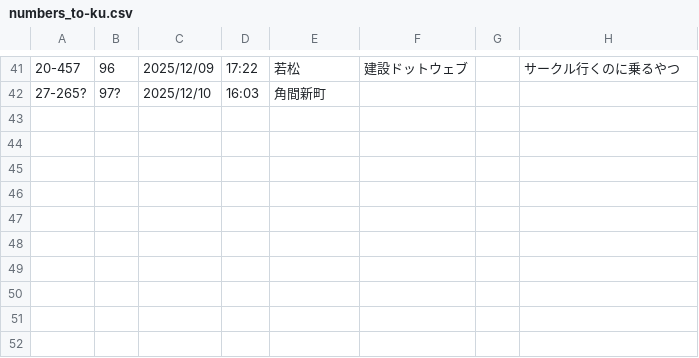
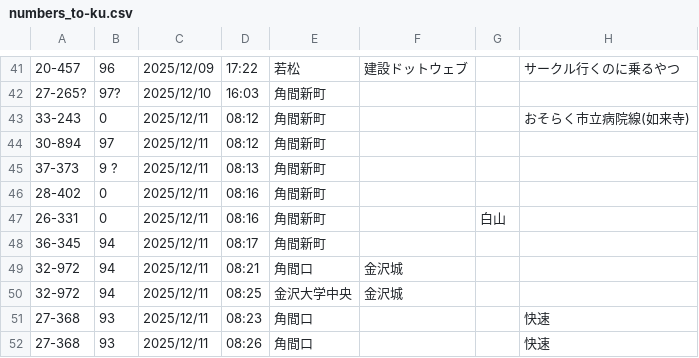
Before and after one commit to Ichihai1415/ichihai.dev, a CSV file: webapp/hokutetsu-bus/numbers_to-ku.csv, drawn as a sheet; only a part is shown, gaps mark what is left out.

```diff
--- a/webapp/hokutetsu-bus/numbers_to-ku.csv
+++ b/webapp/hokutetsu-bus/numbers_to-ku.csv
@@ -42 +42,11 @@
 27-265?,97?,2025/12/10,16:03,角間新町,,,
+33-243,0,2025/12/11,08:12,角間新町,,,おそらく市立病院線(如来寺)
+30-894,97,2025/12/11,08:12,角間新町,,,
+37-373,9 ?,2025/12/11,08:13,角間新町,,,
+28-402,0,2025/12/11,08:16,角間新町,,,
+26-331,0,2025/12/11,08:16,角間新町,,白山,
+36-345,94,2025/12/11,08:17,角間新町,,,
+32-972,94,2025/12/11,08:21,角間口,金沢城,,
+32-972,94,2025/12/11,08:25,金沢大学中央,金沢城,,
+27-368,93,2025/12/11,08:23,角間口,,,快速
+27-368,93,2025/12/11,08:26,角間口,,,快速
```
Also changed, not shown: 2 other files.
